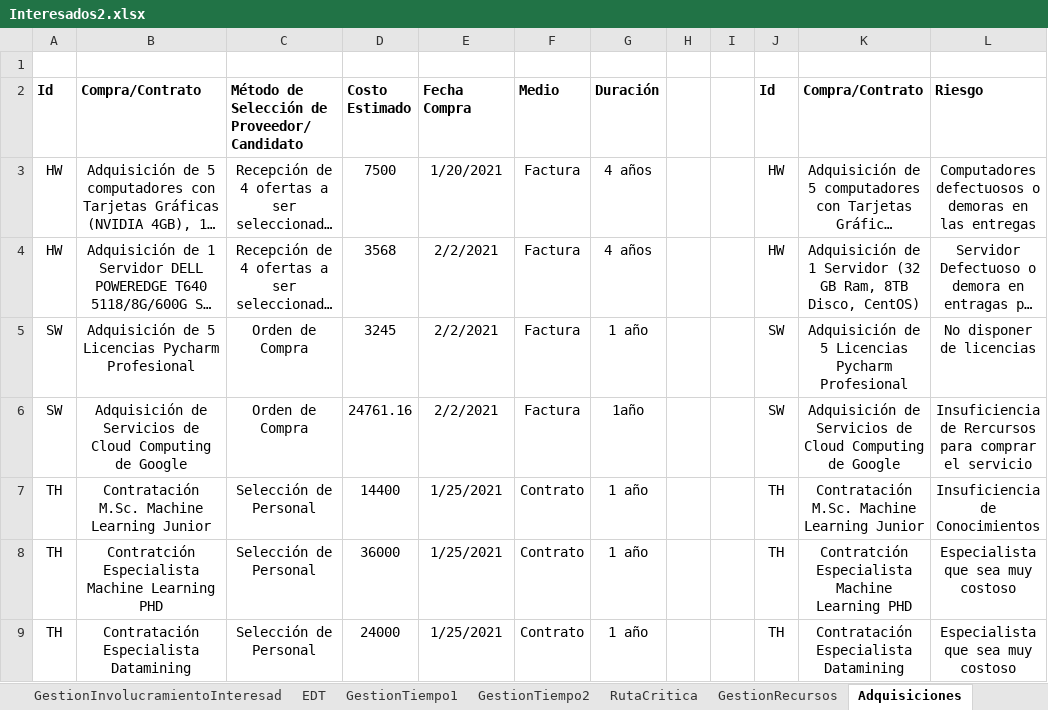
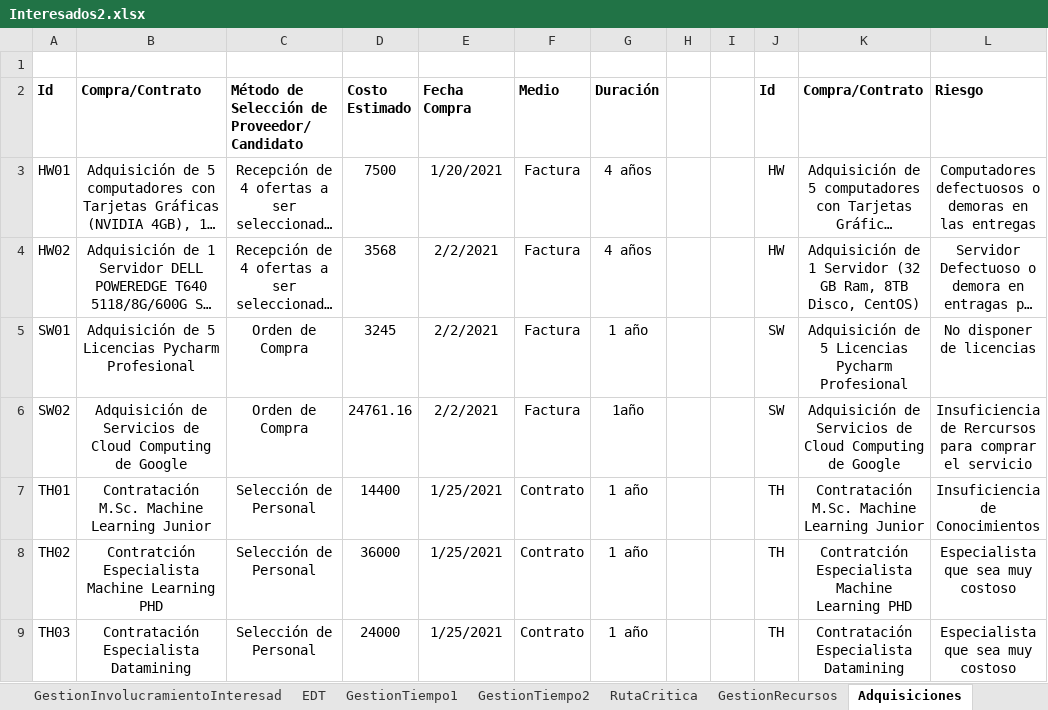
Before and after one commit to LeninGF/PresentacionAtenatronix, an Excel workbook: csv/Interesados2.xlsx, sheet Adquisiciones, drawn as a sheet; only a part is shown; long unchanged cells end in …; values as stored, in another font and other column widths than the file's, no borders; the diff names each change by its address in the sheet, - before the commit and + after, or states it on an @@ line.

```diff
--- a/csv/Interesados2.xlsx (sheet Adquisiciones)
+++ b/csv/Interesados2.xlsx (sheet Adquisiciones)
-A3 (Id): HW
+A3 (Id): HW01
-A4 (Id): HW
+A4 (Id): HW02
-A5 (Id): SW
+A5 (Id): SW01
-A6 (Id): SW
+A6 (Id): SW02
-A7 (Id): TH
+A7 (Id): TH01
-A8 (Id): TH
+A8 (Id): TH02
-A9 (Id): TH
+A9 (Id): TH03
```
Also changed, not shown: sheet GestionInvolucramientoInteresad, 3 other files.
